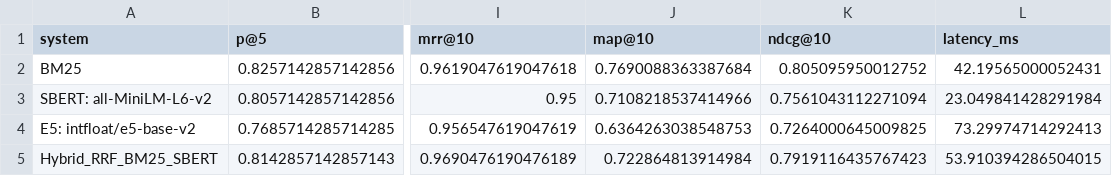
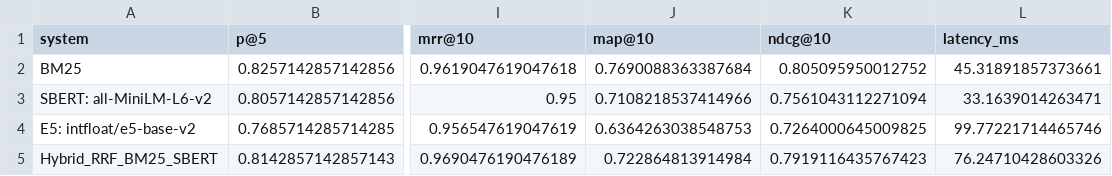
Before and after one commit to Famosaya-Bobola/Enhanced-Product-Discovery, a CSV file: benchmark/results_summary.csv, drawn as a sheet; only a part is shown, gaps mark what is left out; the diff names each change by its address in the sheet, - before the commit and + after, or states it on an @@ line.

```diff
--- a/benchmark/results_summary.csv
+++ b/benchmark/results_summary.csv
-L2 (latency_ms): 42.19565000052431
+L2 (latency_ms): 45.31891857373661
-L3 (latency_ms): 23.049841428291984
+L3 (latency_ms): 33.1639014263471
-L4 (latency_ms): 73.29974714292413
+L4 (latency_ms): 99.77221714465746
-L5 (latency_ms): 53.910394286504015
+L5 (latency_ms): 76.24710428603326
```
Also changed, not shown: benchmark/results_per_query.csv, benchmark/tuning_bm25_dev.csv, 4 other files.
